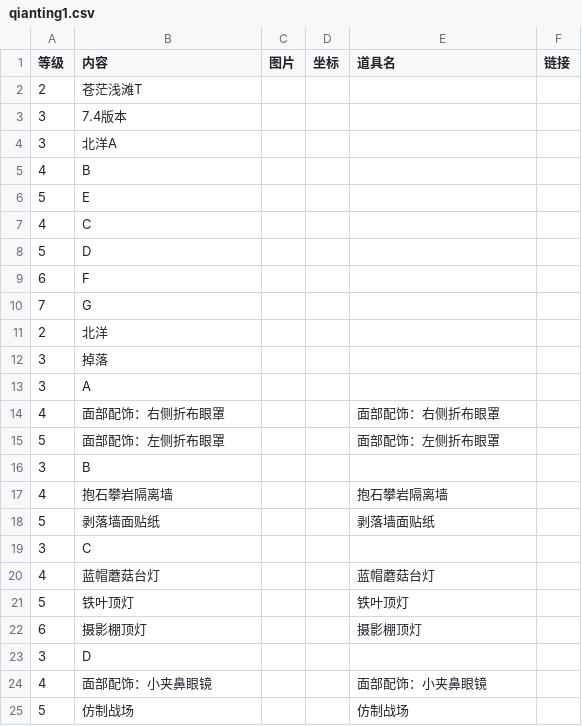
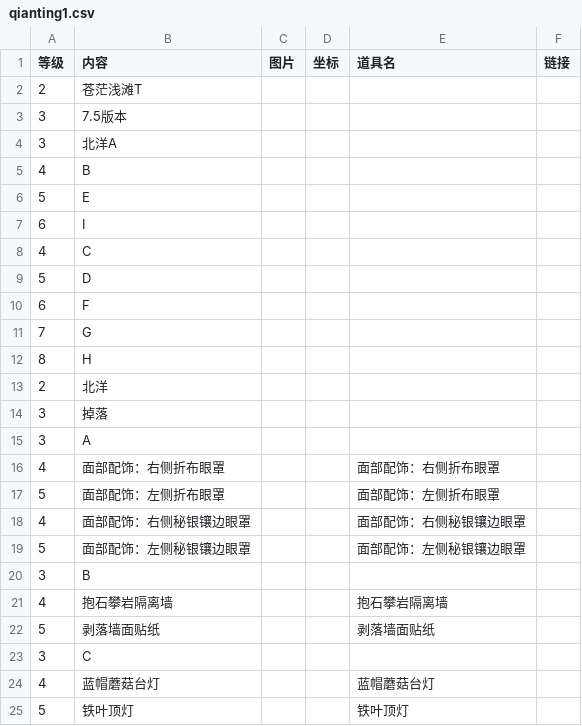
Before and after one commit to ffxiv-cn/tools.ffxiv.cn, a CSV file: lajipai/csv/qianting1.csv, drawn as a sheet; only a part is shown; the shorter side is filled out with more unchanged rows.

```diff
--- a/lajipai/csv/qianting1.csv
+++ b/lajipai/csv/qianting1.csv
@@ -2,3 +2,3 @@
 2,苍茫浅滩T,,,,
-3,7.4版本,,,,
+3,7.5版本,,,,
 3,北洋A,,,,
@@ -6,2 +6,3 @@
 5,E,,,,
+6,I,,,,
 4,C,,,,
@@ -10,2 +11,3 @@
 7,G,,,,
+8,H,,,,
 2,北洋,,,,
@@ -15,2 +17,4 @@
 5,面部配饰：左侧折布眼罩,,,面部配饰：左侧折布眼罩,
+4,面部配饰：右侧秘银镶边眼罩,,,面部配饰：右侧秘银镶边眼罩,
+5,面部配饰：左侧秘银镶边眼罩,,,面部配饰：左侧秘银镶边眼罩,
 3,B,,,,
```
Also changed, not shown: lajipai/csv/dungeons.csv.
